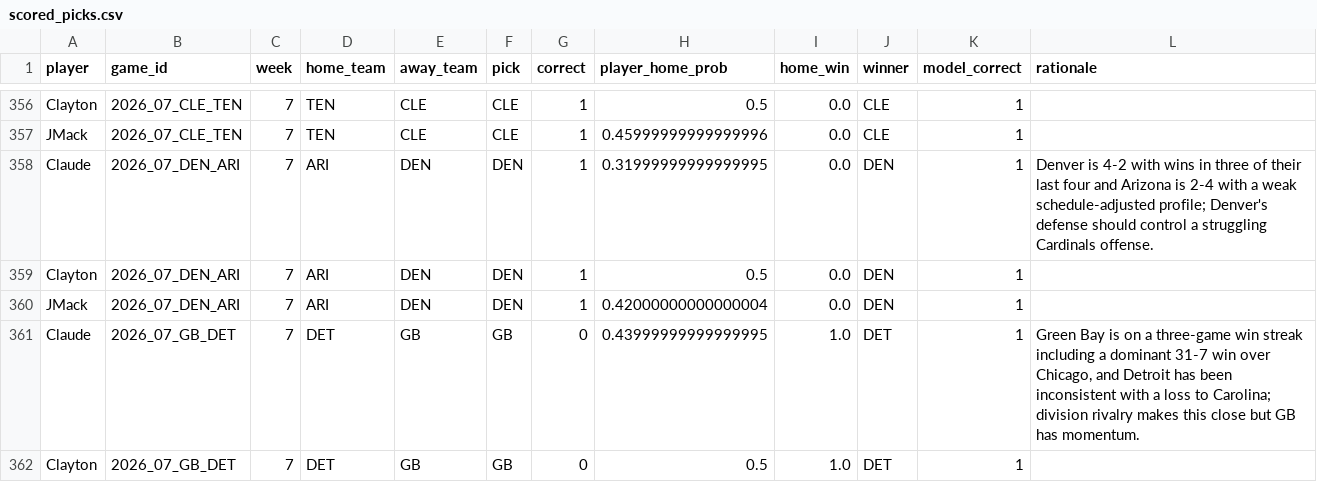
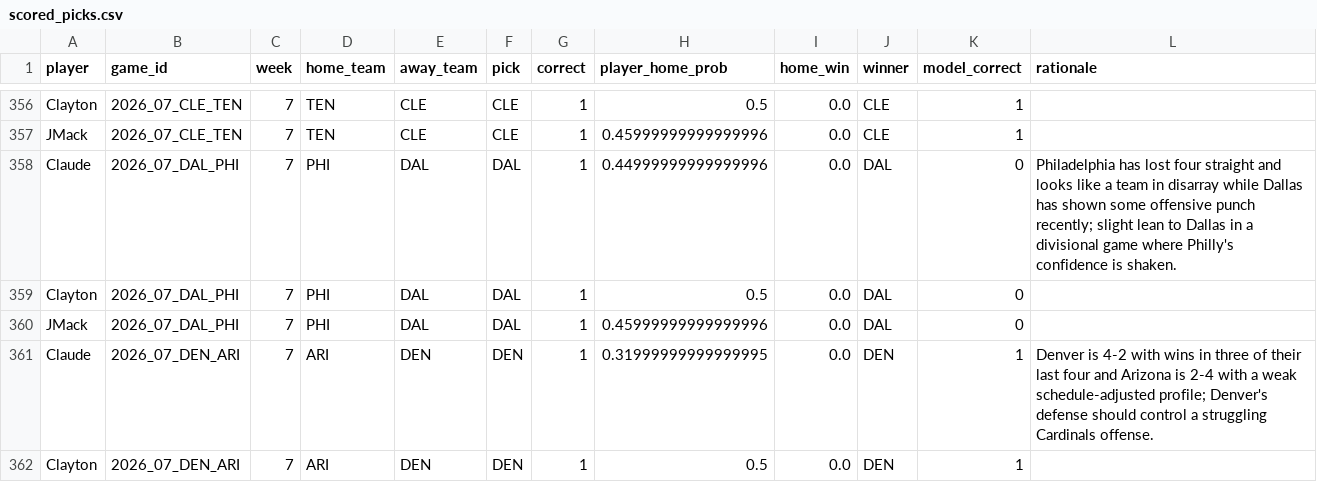
Before and after one commit to JimmyMick/nfl-pickem, a CSV file: predictions/cloud/scored_picks.csv, drawn as a sheet; only a part is shown, gaps mark what is left out; the shorter side is filled out with more unchanged rows; the diff names each change by its address in the sheet, - before the commit and + after, or states it on an @@ line.

```diff
--- a/predictions/cloud/scored_picks.csv
+++ b/predictions/cloud/scored_picks.csv
+row 358: Claude | 2026_07_DAL_PHI | 7 | PHI | DAL | DAL | 1 | 0.44999999999999996 | 0.0 | DAL | 0 | Philadelphia has lost four straight and looks like a team in disarray while Dallas has shown some offensive punch recently; slight lean to Dallas in a divisional game where Philly's confidence is shaken.
+row 359: Clayton | 2026_07_DAL_PHI | 7 | PHI | DAL | DAL | 1 | 0.5 | 0.0 | DAL | 0
+row 360: JMack | 2026_07_DAL_PHI | 7 | PHI | DAL | DAL | 1 | 0.45999999999999996 | 0.0 | DAL | 0
```
Also changed, not shown: predictions/cloud/graded_games.csv, predictions/cloud/paper_plays.csv, 3 other files.
